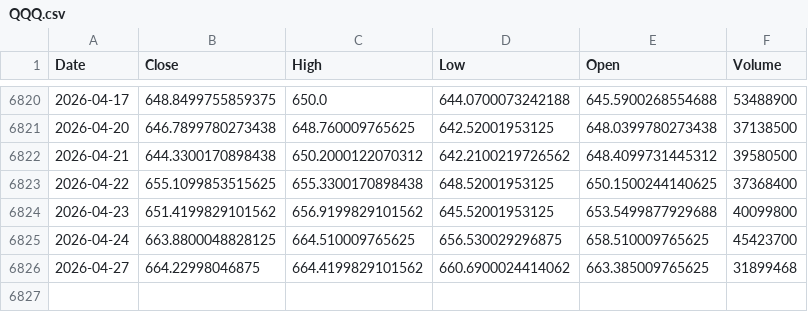
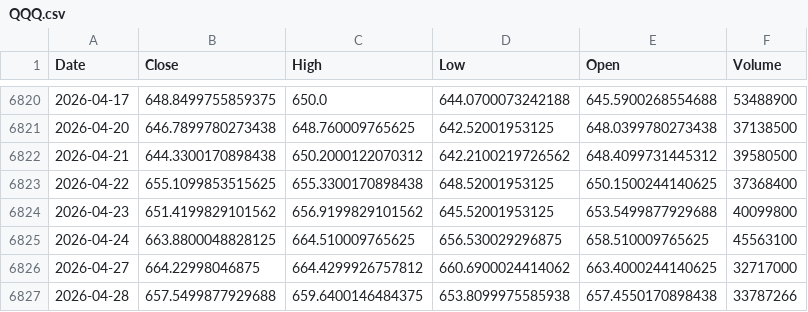
Before and after one commit to kittycapital/etf-seasonality, a CSV file: data/QQQ.csv, drawn as a sheet; only a part is shown, gaps mark what is left out.

```diff
--- a/data/QQQ.csv
+++ b/data/QQQ.csv
@@ -6824,3 +6824,4 @@ Date,Close,High,Low,Open,Volume
 2026-04-23,651.4199829101562,656.9199829101562,645.52001953125,653.5499877929688,40099800
-2026-04-24,663.8800048828125,664.510009765625,656.530029296875,658.510009765625,45423700
-2026-04-27,664.22998046875,664.4199829101562,660.6900024414062,663.385009765625,31899468
+2026-04-24,663.8800048828125,664.510009765625,656.530029296875,658.510009765625,45563100
+2026-04-27,664.22998046875,664.4299926757812,660.6900024414062,663.4000244140625,32717000
+2026-04-28,657.5499877929688,659.6400146484375,653.8099975585938,657.4550170898438,33787266
```
Also changed, not shown: data/DIA.csv, data/EWY.csv, 12 other files.
